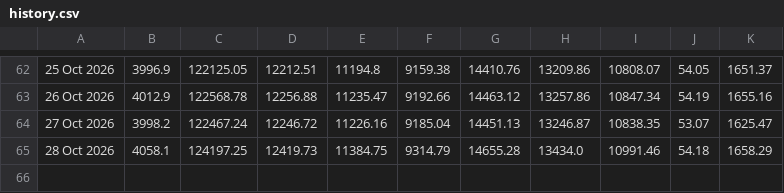
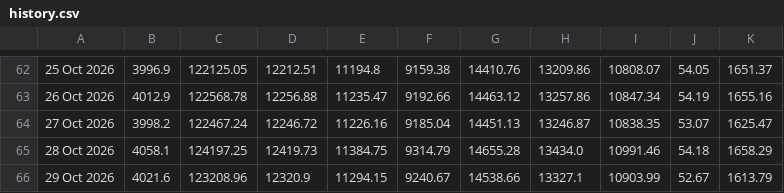
Before and after one commit to SK-Amruth/gold-silver-tracker, a CSV file: data/history.csv, drawn as a sheet; only a part is shown, gaps mark what is left out; the diff names each change by its address in the sheet, - before the commit and + after, or states it on an @@ line.

```diff
--- a/data/history.csv
+++ b/data/history.csv
+row 66: 29 Oct 2026 | 4021.6 | 123208.96 | 12320.9 | 11294.15 | 9240.67 | 14538.66 | 13327.1 | 10903.99 | 52.67 | 1613.79
```
Also changed, not shown: docs/history.csv, 1 other file.
